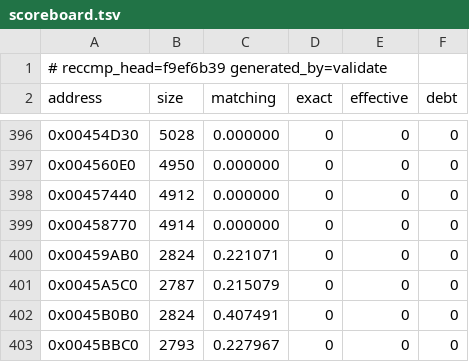
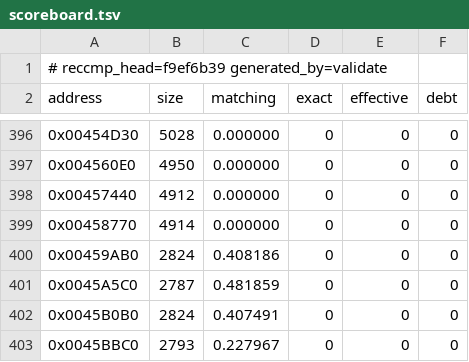
Before and after one commit to Skelp/toy2-decomp, a TSV file: tools/Resources/scoreboard.tsv, drawn as a sheet; only a part is shown, gaps mark what is left out.

```diff
--- a/tools/Resources/scoreboard.tsv
+++ b/tools/Resources/scoreboard.tsv
@@ -399,4 +399,4 @@ address	size	matching	exact	effective	debt
 0x00458770	4914	0.000000	0	0	0
-0x00459AB0	2824	0.221071	0	0	0
-0x0045A5C0	2787	0.215079	0	0	0
+0x00459AB0	2824	0.408186	0	0	0
+0x0045A5C0	2787	0.481859	0	0	0
 0x0045B0B0	2824	0.407491	0	0	0
```
Also changed, not shown: 2 other files.
